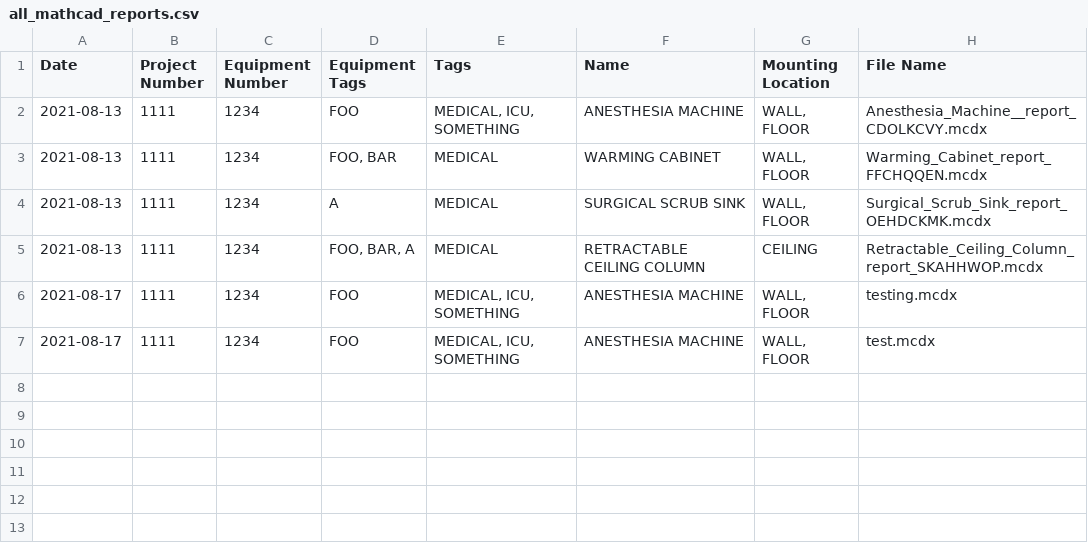
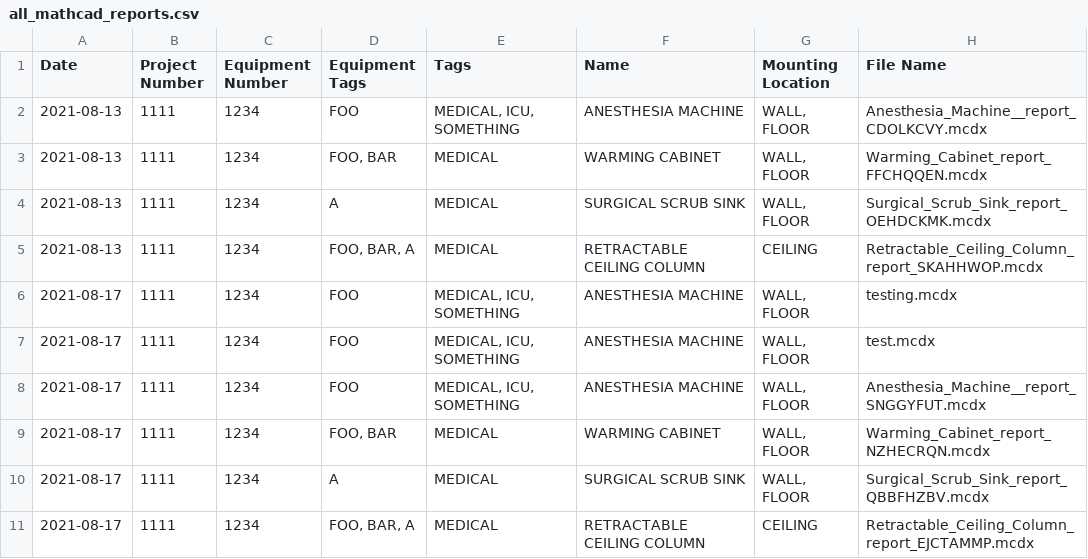
Before and after one commit to panariellop/mathcad_auto, a CSV file: dist/mathcad_automation_output/all_mathcad_reports.csv, drawn as a sheet.

```diff
--- a/dist/mathcad_automation_output/all_mathcad_reports.csv
+++ b/dist/mathcad_automation_output/all_mathcad_reports.csv
@@ -7 +7,5 @@ Date,Project Number,Equipment Number,Equipment Tags,Tags,Name,Mounting Location,
 2021-08-17,1111,1234,FOO,"MEDICAL, ICU, SOMETHING",ANESTHESIA MACHINE ,"WALL, FLOOR",test.mcdx
+2021-08-17,1111,1234,FOO,"MEDICAL, ICU, SOMETHING",ANESTHESIA MACHINE ,"WALL, FLOOR",Anesthesia_Machine__report_SNGGYFUT.mcdx
+2021-08-17,1111,1234,"FOO, BAR ",MEDICAL,WARMING CABINET,"WALL, FLOOR",Warming_Cabinet_report_NZHECRQN.mcdx
+2021-08-17,1111,1234,A,MEDICAL,SURGICAL SCRUB SINK,"WALL, FLOOR",Surgical_Scrub_Sink_report_QBBFHZBV.mcdx
+2021-08-17,1111,1234,"FOO, BAR, A ",MEDICAL,RETRACTABLE CEILING COLUMN,CEILING,Retractable_Ceiling_Column_report_EJCTAMMP.mcdx
```
Also changed, not shown: 9 other files.
